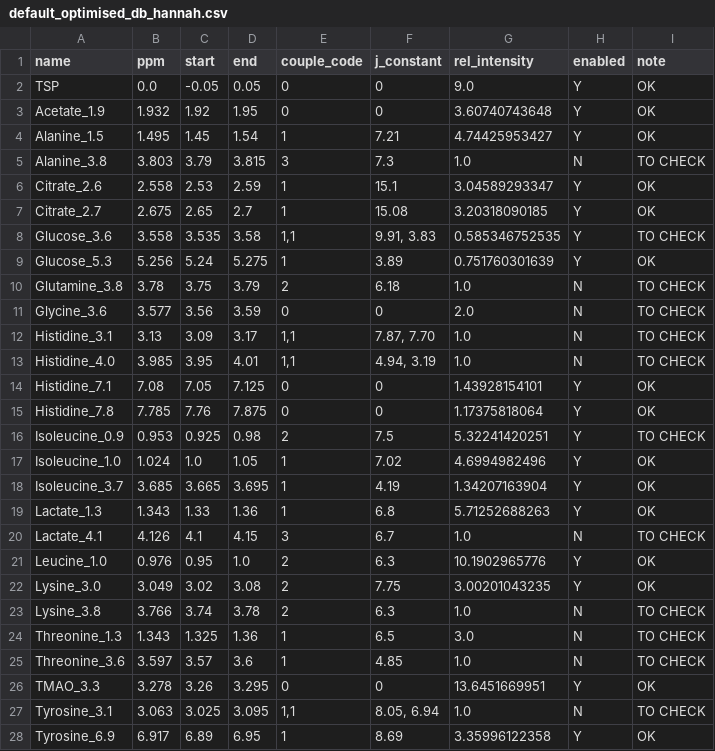
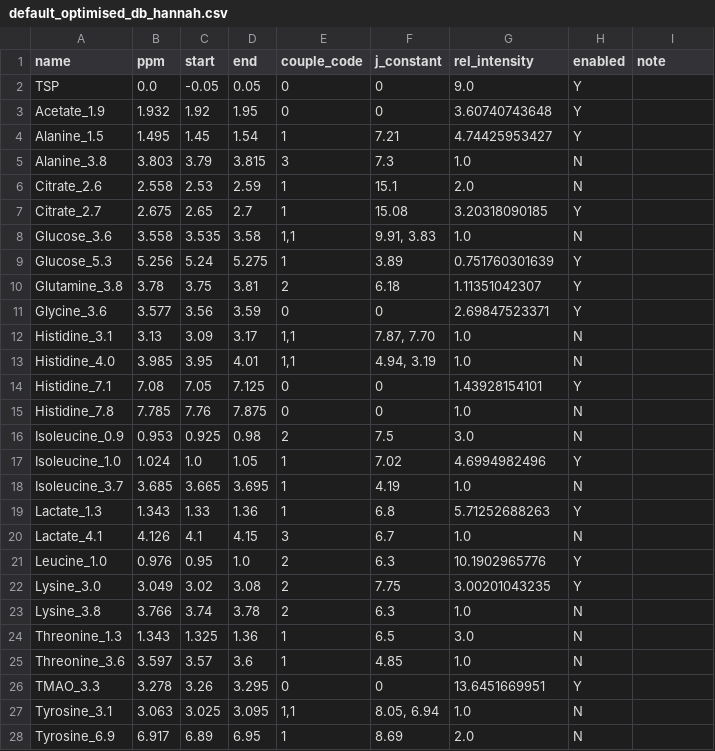
Before and after one commit to glasgowcompbio/pyBatman, a CSV file: databases/default_optimised_db_hannah.csv, drawn as a sheet; only a part is shown; the diff covers the shown part only.

Commit message:
Updated database again

```diff
--- a/databases/default_optimised_db_hannah.csv
+++ b/databases/default_optimised_db_hannah.csv
@@ -1,28 +1,28 @@
 name,ppm,start,end,couple_code,j_constant,rel_intensity,enabled,note
-TSP,0.0,-0.05,0.05,0,0,9.0,Y,OK
-Acetate_1.9,1.932,1.92,1.95,0,0,3.60740743648,Y,OK
-Alanine_1.5,1.495,1.45,1.54,1,7.21,4.74425953427,Y,OK
-Alanine_3.8,3.803,3.79,3.815,3,7.3,1.0,N,TO CHECK
-Citrate_2.6,2.558,2.53,2.59,1,15.1,3.04589293347,Y,OK
-Citrate_2.7,2.675,2.65,2.7,1,15.08,3.20318090185,Y,OK
-Glucose_3.6,3.558,3.535,3.58,"1,1","9.91, 3.83",0.585346752535,Y,TO CHECK
-Glucose_5.3,5.256,5.24,5.275,1,3.89,0.751760301639,Y,OK
-Glutamine_3.8,3.78,3.75,3.79,2,6.18,1.0,N,TO CHECK
-Glycine_3.6,3.577,3.56,3.59,0,0,2.0,N,TO CHECK
-Histidine_3.1,3.13,3.09,3.17,"1,1","7.87, 7.70",1.0,N,TO CHECK
-Histidine_4.0,3.985,3.95,4.01,"1,1","4.94, 3.19",1.0,N,TO CHECK
-Histidine_7.1,7.08,7.05,7.125,0,0,1.43928154101,Y,OK
-Histidine_7.8,7.785,7.76,7.875,0,0,1.17375818064,Y,OK
-Isoleucine_0.9,0.953,0.925,0.98,2,7.5,5.32241420251,Y,TO CHECK
-Isoleucine_1.0,1.024,1.0,1.05,1,7.02,4.6994982496,Y,OK
-Isoleucine_3.7,3.685,3.665,3.695,1,4.19,1.34207163904,Y,OK
-Lactate_1.3,1.343,1.33,1.36,1,6.8,5.71252688263,Y,OK
-Lactate_4.1,4.126,4.1,4.15,3,6.7,1.0,N,TO CHECK
-Leucine_1.0,0.976,0.95,1.0,2,6.3,10.1902965776,Y,OK
-Lysine_3.0,3.049,3.02,3.08,2,7.75,3.00201043235,Y,OK
-Lysine_3.8,3.766,3.74,3.78,2,6.3,1.0,N,TO CHECK
-Threonine_1.3,1.343,1.325,1.36,1,6.5,3.0,N,TO CHECK
-Threonine_3.6,3.597,3.57,3.6,1,4.85,1.0,N,TO CHECK
-TMAO_3.3,3.278,3.26,3.295,0,0,13.6451669951,Y,OK
-Tyrosine_3.1,3.063,3.025,3.095,"1,1","8.05, 6.94",1.0,N,TO CHECK
-Tyrosine_6.9,6.917,6.89,6.95,1,8.69,3.35996122358,Y,OK
+TSP,0.0,-0.05,0.05,0,0,9.0,Y,
+Acetate_1.9,1.932,1.92,1.95,0,0,3.60740743648,Y,
+Alanine_1.5,1.495,1.45,1.54,1,7.21,4.74425953427,Y,
+Alanine_3.8,3.803,3.79,3.815,3,7.3,1.0,N,
+Citrate_2.6,2.558,2.53,2.59,1,15.1,2.0,N,
+Citrate_2.7,2.675,2.65,2.7,1,15.08,3.20318090185,Y,
+Glucose_3.6,3.558,3.535,3.58,"1,1","9.91, 3.83",1.0,N,
+Glucose_5.3,5.256,5.24,5.275,1,3.89,0.751760301639,Y,
+Glutamine_3.8,3.78,3.75,3.81,2,6.18,1.11351042307,Y,
+Glycine_3.6,3.577,3.56,3.59,0,0,2.69847523371,Y,
+Histidine_3.1,3.13,3.09,3.17,"1,1","7.87, 7.70",1.0,N,
+Histidine_4.0,3.985,3.95,4.01,"1,1","4.94, 3.19",1.0,N,
+Histidine_7.1,7.08,7.05,7.125,0,0,1.43928154101,Y,
+Histidine_7.8,7.785,7.76,7.875,0,0,1.0,N,
+Isoleucine_0.9,0.953,0.925,0.98,2,7.5,3.0,N,
+Isoleucine_1.0,1.024,1.0,1.05,1,7.02,4.6994982496,Y,
+Isoleucine_3.7,3.685,3.665,3.695,1,4.19,1.0,N,
+Lactate_1.3,1.343,1.33,1.36,1,6.8,5.71252688263,Y,
+Lactate_4.1,4.126,4.1,4.15,3,6.7,1.0,N,
+Leucine_1.0,0.976,0.95,1.0,2,6.3,10.1902965776,Y,
+Lysine_3.0,3.049,3.02,3.08,2,7.75,3.00201043235,Y,
+Lysine_3.8,3.766,3.74,3.78,2,6.3,1.0,N,
+Threonine_1.3,1.343,1.325,1.36,1,6.5,3.0,N,
+Threonine_3.6,3.597,3.57,3.6,1,4.85,1.0,N,
+TMAO_3.3,3.278,3.26,3.295,0,0,13.6451669951,Y,
+Tyrosine_3.1,3.063,3.025,3.095,"1,1","8.05, 6.94",1.0,N,
+Tyrosine_6.9,6.917,6.89,6.95,1,8.69,2.0,N,
```
Also changed, not shown: 9 edited cells elsewhere in this file, databases/default_db.csv, databases/default_optimised_db_combined.csv, 2 other files.
